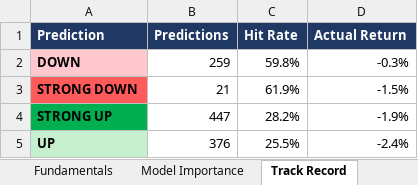
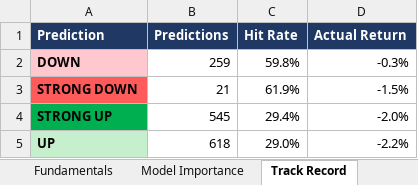
Before and after one commit to Ishan2506/MarketAgent, an Excel workbook: reports/Latest_Market_Prediction.xlsx, sheet Track Record, drawn as a sheet; values as stored, in another font and other column widths than the file's, no borders; the diff names each change by its address in the sheet, - before the commit and + after, or states it on an @@ line.

```diff
--- a/reports/Latest_Market_Prediction.xlsx (sheet Track Record)
+++ b/reports/Latest_Market_Prediction.xlsx (sheet Track Record)
-B4 (Predictions): 447
+B4 (Predictions): 545
-C4 (Hit Rate): 28.2%
+C4 (Hit Rate): 29.4%
-D4 (Actual Return): -1.9%
+D4 (Actual Return): -2.0%
-B5 (Predictions): 376
+B5 (Predictions): 618
-C5 (Hit Rate): 25.5%
+C5 (Hit Rate): 29.0%
-D5 (Actual Return): -2.4%
+D5 (Actual Return): -2.2%
```
Also changed, not shown: sheet Technicals, sheet Fundamentals, sheet All Predictions, sheet Past Calls Checked, sheet Top Bearish, sheet Top Bullish, 3 more sheets, 3 other files.
